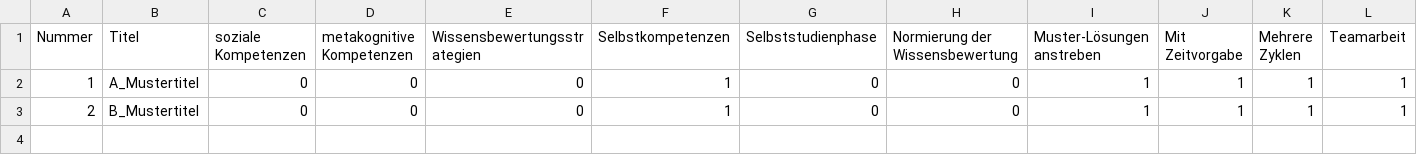
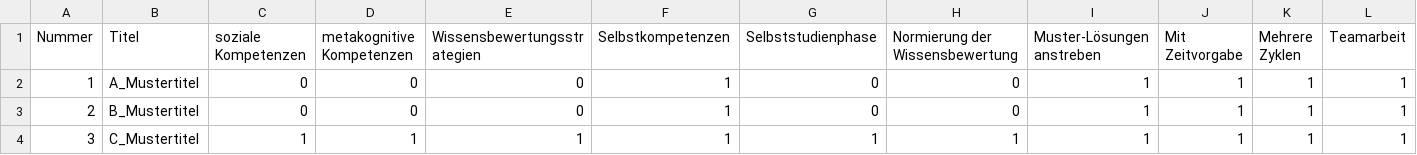
Before and after one commit to SaLuKra/LEAD, a CSV file: data.csv, drawn as a sheet; only a part is shown; rows hold the shown columns only; the diff names each change by its address in the sheet, - before the commit and + after, or states it on an @@ line.

Commit message:
Neuer Demo-Datensatz

```diff
--- a/data.csv
+++ b/data.csv
+row 4: 3 | C_Mustertitel | 1 | 1 | 1 | 1 | 1 | 1 | 1 | 1 | 1 | 1
```
